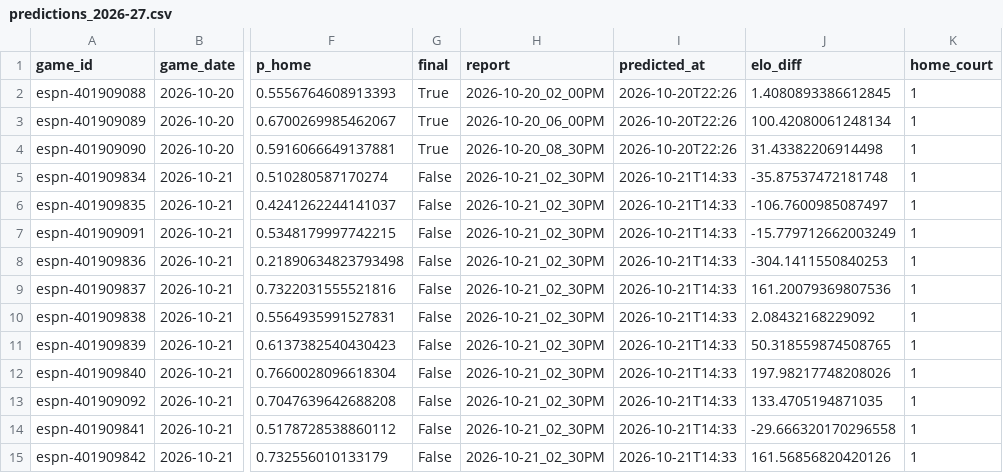
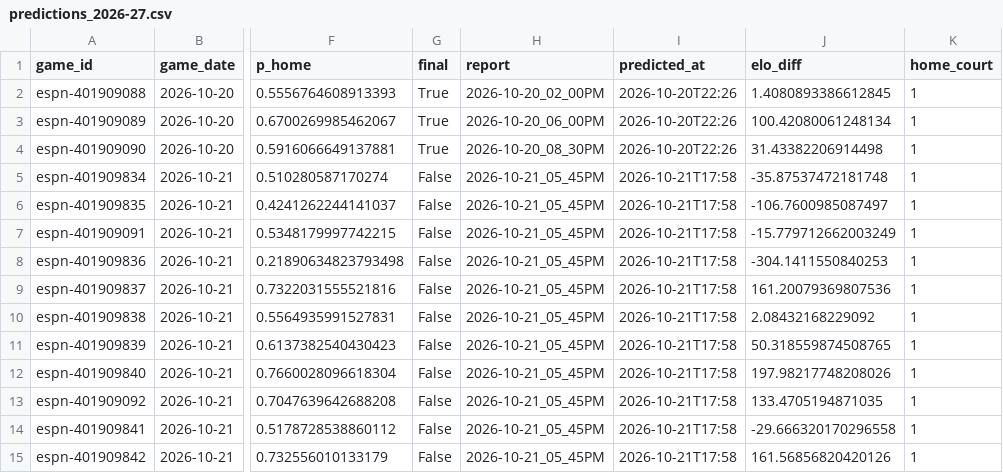
Before and after one commit to z3nsz/nba-prediction, a CSV file: live_state/predictions_2026-27.csv, drawn as a sheet; only a part is shown, gaps mark what is left out; the diff names each change by its address in the sheet, - before the commit and + after, or states it on an @@ line.

```diff
--- a/live_state/predictions_2026-27.csv
+++ b/live_state/predictions_2026-27.csv
-H5:H15 (report): 2026-10-21_02_30PM
+H5:H15 (report): 2026-10-21_05_45PM
-I5:I15 (predicted_at): 2026-10-21T14:33
+I5:I15 (predicted_at): 2026-10-21T17:58
```
Also changed, not shown: live_state/listings_2026-27.csv, 12 other files.
